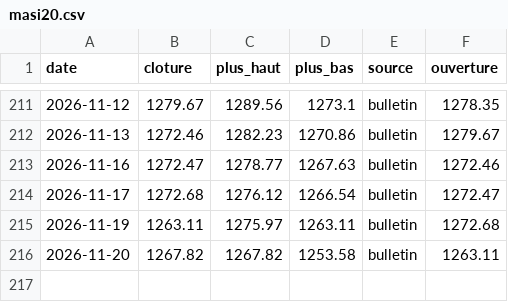
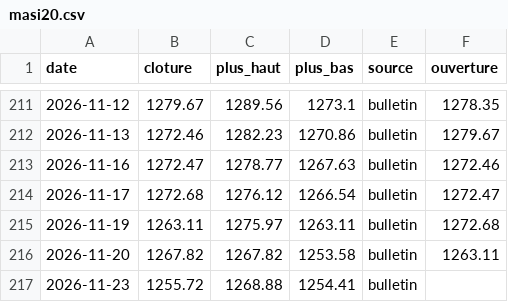
Before and after one commit to ioul10/MASI20TRACKER, a CSV file: data/masi20.csv, drawn as a sheet; only a part is shown, gaps mark what is left out; the diff names each change by its address in the sheet, - before the commit and + after, or states it on an @@ line.

Commit message:
Import cote 2026-11-23

```diff
--- a/data/masi20.csv
+++ b/data/masi20.csv
+row 217: 2026-11-23 | 1255.72 | 1268.88 | 1254.41 | bulletin
```
